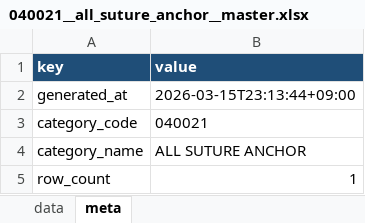
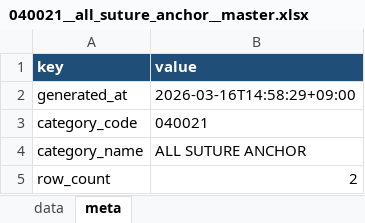
Before and after one commit to JasonSonKR/HIRA-update, an Excel workbook: hira_material_automation/output/master/040021__all_suture_anchor__master.xlsx, sheet meta, drawn as a sheet; values as stored, in another font and other column widths than the file's, no borders; the diff names each change by its address in the sheet, - before the commit and + after, or states it on an @@ line.

```diff
--- a/hira_material_automation/output/master/040021__all_suture_anchor__master.xlsx (sheet meta)
+++ b/hira_material_automation/output/master/040021__all_suture_anchor__master.xlsx (sheet meta)
-B2 (value): 2026-03-15T23:13:44+09:00
+B2 (value): 2026-03-16T14:58:29+09:00
-B5 (value): 1
+B5 (value): 2
```
Also changed, not shown: sheet data, hira_material_automation/output/master/040019__nonmetal_anchor__master.xlsx, hira_material_automation/output/master/all_categories__all_categories__master.xlsx, 32 other files.
